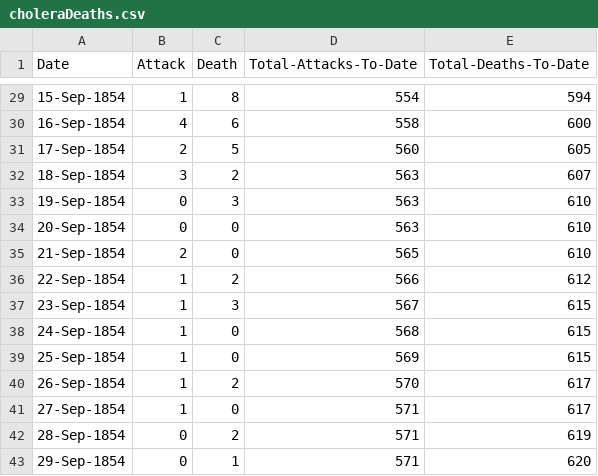
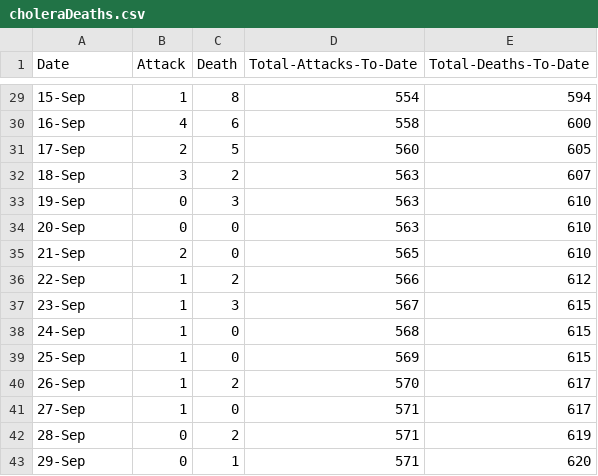
Before and after one commit to JeffreyYu1/ICS484-Project1, a CSV file: choleraDeaths.csv, drawn as a sheet; only a part is shown, gaps mark what is left out; the diff covers the shown part only.

```diff
--- a/choleraDeaths.csv
+++ b/choleraDeaths.csv
@@ -29,15 +29,15 @@ Date,Attack,Death,Total-Attacks-To-Date,Total-Deaths-To-Date
-15-Sep-1854,1,8,554,594
-16-Sep-1854,4,6,558,600
-17-Sep-1854,2,5,560,605
-18-Sep-1854,3,2,563,607
-19-Sep-1854,0,3,563,610
-20-Sep-1854,0,0,563,610
-21-Sep-1854,2,0,565,610
-22-Sep-1854,1,2,566,612
-23-Sep-1854,1,3,567,615
-24-Sep-1854,1,0,568,615
-25-Sep-1854,1,0,569,615
-26-Sep-1854,1,2,570,617
-27-Sep-1854,1,0,571,617
-28-Sep-1854,0,2,571,619
-29-Sep-1854,0,1,571,620
+15-Sep,1,8,554,594
+16-Sep,4,6,558,600
+17-Sep,2,5,560,605
+18-Sep,3,2,563,607
+19-Sep,0,3,563,610
+20-Sep,0,0,563,610
+21-Sep,2,0,565,610
+22-Sep,1,2,566,612
+23-Sep,1,3,567,615
+24-Sep,1,0,568,615
+25-Sep,1,0,569,615
+26-Sep,1,2,570,617
+27-Sep,1,0,571,617
+28-Sep,0,2,571,619
+29-Sep,0,1,571,620
```
Also changed, not shown: 27 edited cells elsewhere in this file, 2 other files.
